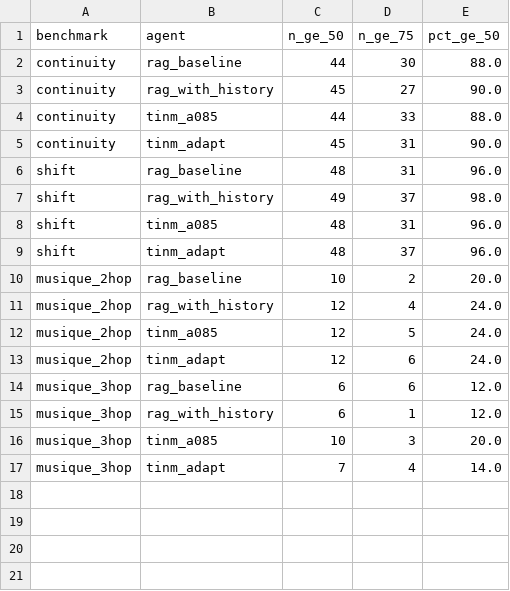
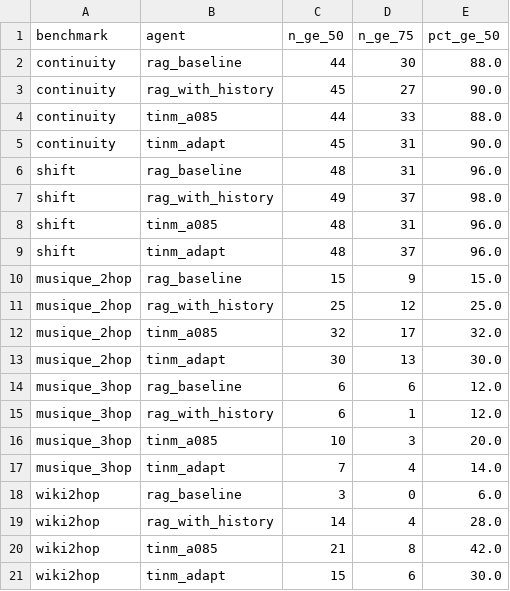
Before and after one commit to momo590/tinm, a CSV file: benchmark/runs/paper_results/table_hard_tasks.csv, drawn as a sheet.

```diff
--- a/benchmark/runs/paper_results/table_hard_tasks.csv
+++ b/benchmark/runs/paper_results/table_hard_tasks.csv
@@ -9,6 +9,6 @@ shift,tinm_a085,48,31,96.0
 shift,tinm_adapt,48,37,96.0
-musique_2hop,rag_baseline,10,2,20.0
-musique_2hop,rag_with_history,12,4,24.0
-musique_2hop,tinm_a085,12,5,24.0
-musique_2hop,tinm_adapt,12,6,24.0
+musique_2hop,rag_baseline,15,9,15.0
+musique_2hop,rag_with_history,25,12,25.0
+musique_2hop,tinm_a085,32,17,32.0
+musique_2hop,tinm_adapt,30,13,30.0
 musique_3hop,rag_baseline,6,6,12.0
@@ -17 +17,5 @@ musique_3hop,tinm_a085,10,3,20.0
 musique_3hop,tinm_adapt,7,4,14.0
+wiki2hop,rag_baseline,3,0,6.0
+wiki2hop,rag_with_history,14,4,28.0
+wiki2hop,tinm_a085,21,8,42.0
+wiki2hop,tinm_adapt,15,6,30.0
```
Also changed, not shown: benchmark/runs/paper_results/table_headline.csv, benchmark/runs/paper_results/table_pareto.csv, 8 other files.
